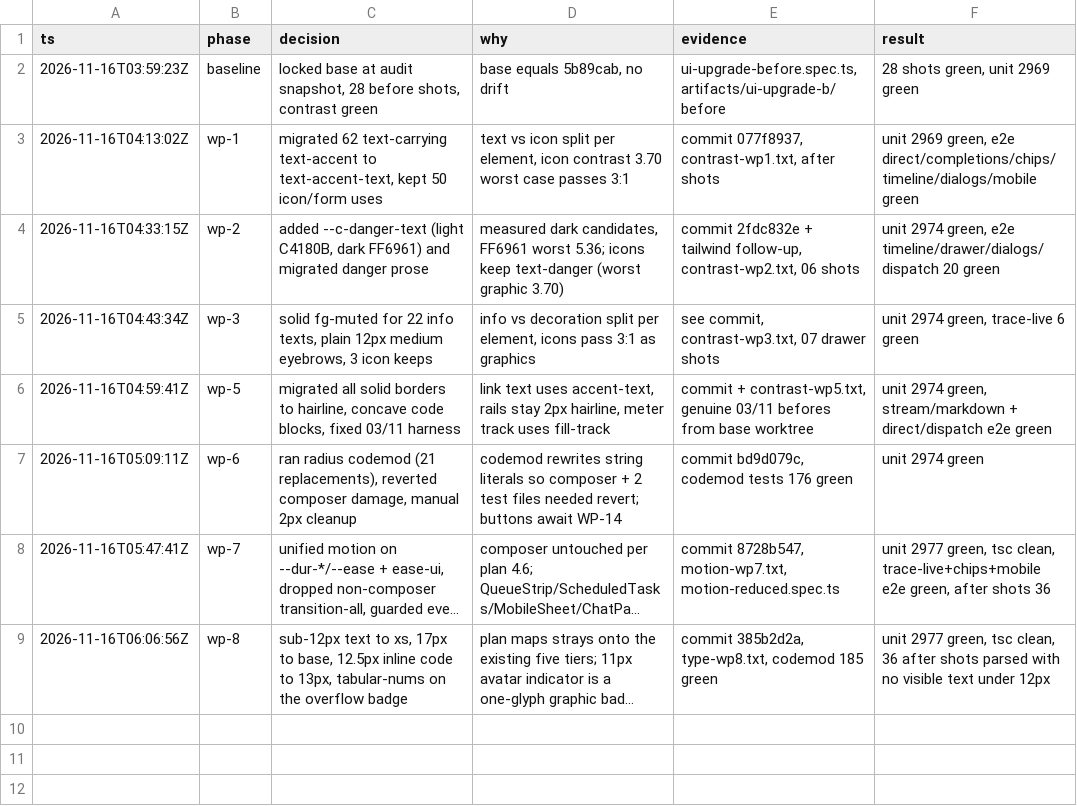
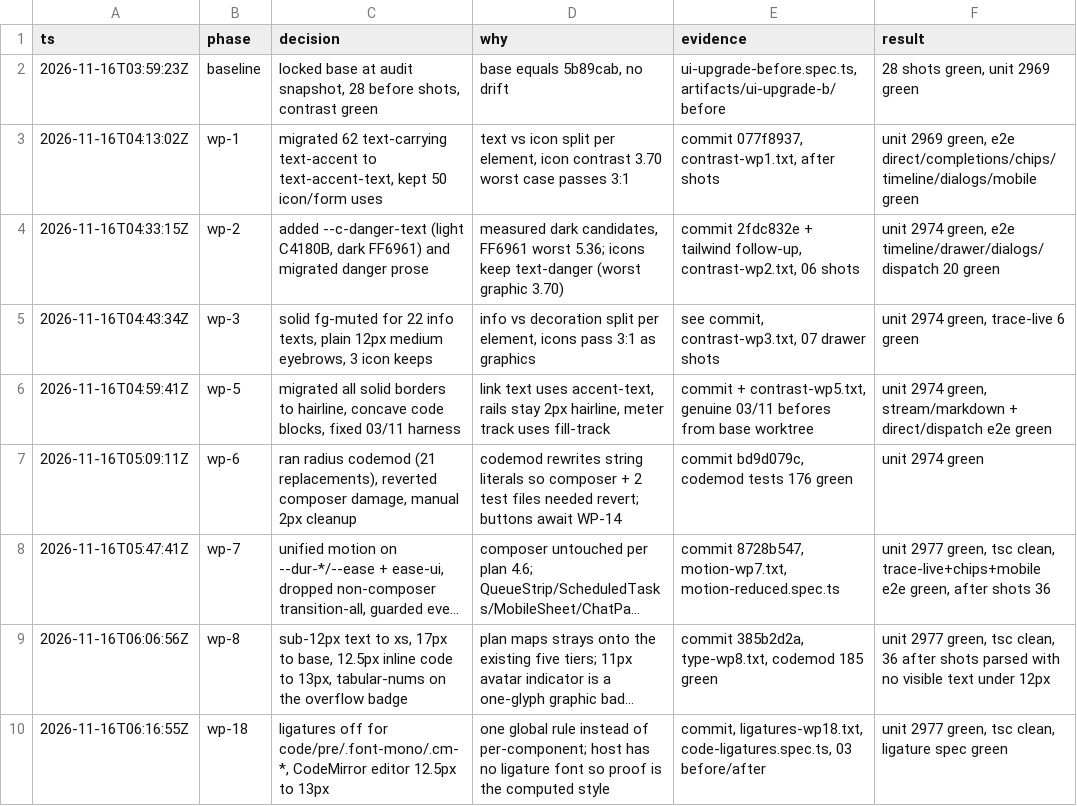
Before and after one commit to gadzan/xacpx, a TSV file: artifacts/ui-upgrade-b/decision-log.tsv, drawn as a sheet; long unchanged cells end in …; the diff names each change by its address in the sheet, - before the commit and + after, or states it on an @@ line.

Commit message:
chore: log WP-18 decision row

```diff
--- a/artifacts/ui-upgrade-b/decision-log.tsv
+++ b/artifacts/ui-upgrade-b/decision-log.tsv
+row 10: 2026-11-16T06:16:55Z | wp-18 | ligatures off for code/pre/.font-mono/.cm-*, CodeMirror editor 12.5px to 13px | one global rule instead of per-component; host has no ligature font so proof is the computed style | commit, ligatures-wp18.txt, code-ligatures.spec.ts, 03 before/after | unit 2977 green, tsc clean, ligature spec green
```
